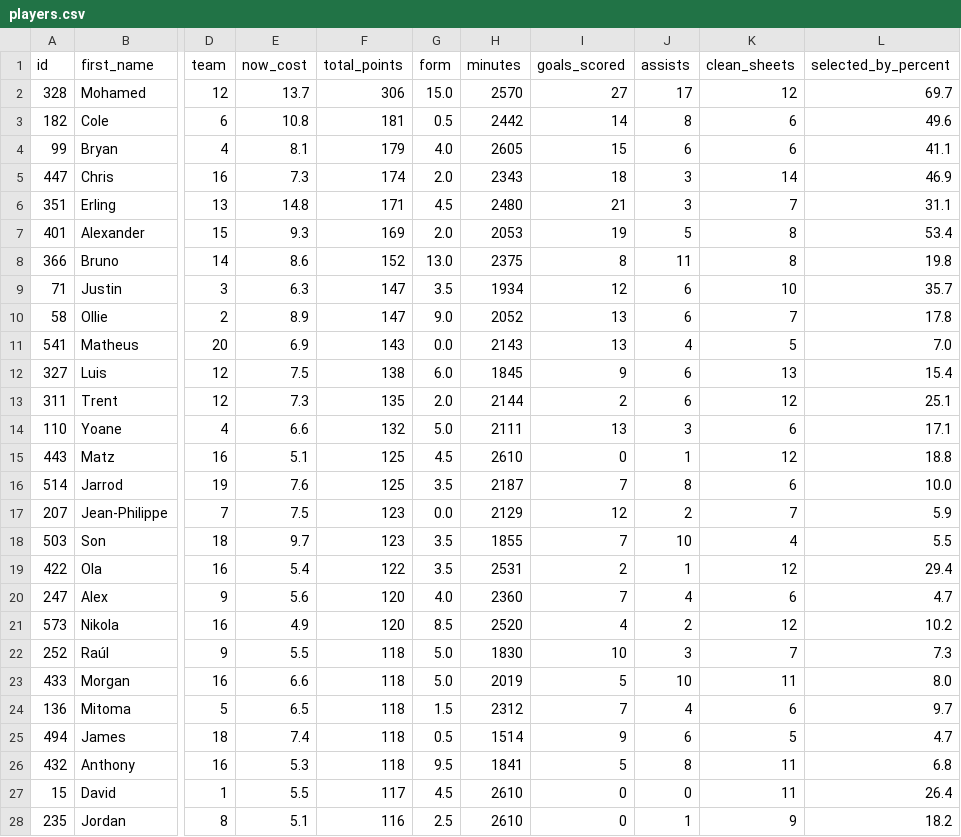
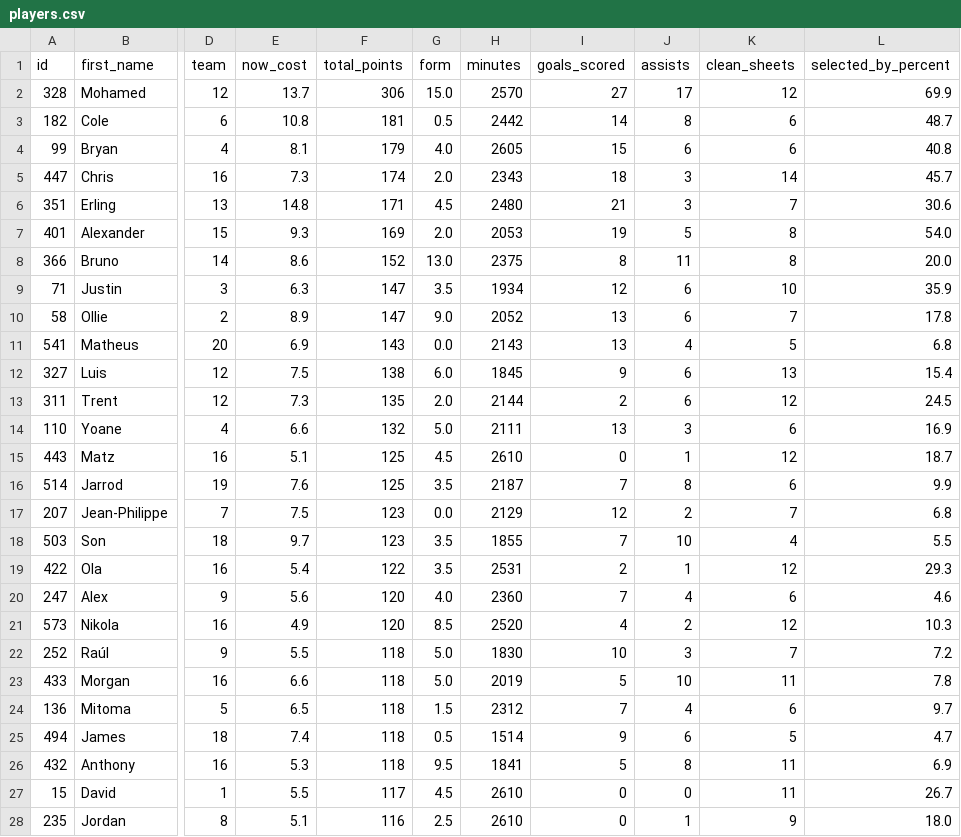
Before and after one commit to flashrod/fpl-ai, a CSV file: players.csv, drawn as a sheet; only a part is shown, gaps mark what is left out; the diff covers the shown part only; the diff names each change by its address in the sheet, - before the commit and + after, or states it on an @@ line.

```diff
--- a/players.csv
+++ b/players.csv
-L2 (selected_by_percent): 69.7
+L2 (selected_by_percent): 69.9
-L3 (selected_by_percent): 49.6
+L3 (selected_by_percent): 48.7
-L4 (selected_by_percent): 41.1
+L4 (selected_by_percent): 40.8
-L5 (selected_by_percent): 46.9
+L5 (selected_by_percent): 45.7
-L6 (selected_by_percent): 31.1
+L6 (selected_by_percent): 30.6
-L7 (selected_by_percent): 53.4
+L7 (selected_by_percent): 54.0
-L8 (selected_by_percent): 19.8
+L8 (selected_by_percent): 20.0
-L9 (selected_by_percent): 35.7
+L9 (selected_by_percent): 35.9
-L11 (selected_by_percent): 7.0
+L11 (selected_by_percent): 6.8
-L13 (selected_by_percent): 25.1
+L13 (selected_by_percent): 24.5
-L14 (selected_by_percent): 17.1
+L14 (selected_by_percent): 16.9
-L15 (selected_by_percent): 18.8
+L15 (selected_by_percent): 18.7
-L16 (selected_by_percent): 10.0
+L16 (selected_by_percent): 9.9
-L17 (selected_by_percent): 5.9
+L17 (selected_by_percent): 6.8
-L19 (selected_by_percent): 29.4
+L19 (selected_by_percent): 29.3
-L20 (selected_by_percent): 4.7
+L20 (selected_by_percent): 4.6
-L21 (selected_by_percent): 10.2
+L21 (selected_by_percent): 10.3
-L22 (selected_by_percent): 7.3
+L22 (selected_by_percent): 7.2
-L23 (selected_by_percent): 8.0
+L23 (selected_by_percent): 7.8
-L26 (selected_by_percent): 6.8
+L26 (selected_by_percent): 6.9
-L27 (selected_by_percent): 26.4
+L27 (selected_by_percent): 26.7
-L28 (selected_by_percent): 18.2
+L28 (selected_by_percent): 18.0
```
Also changed, not shown: 66 edited cells elsewhere in this file, training_data.csv, 5 other files.
